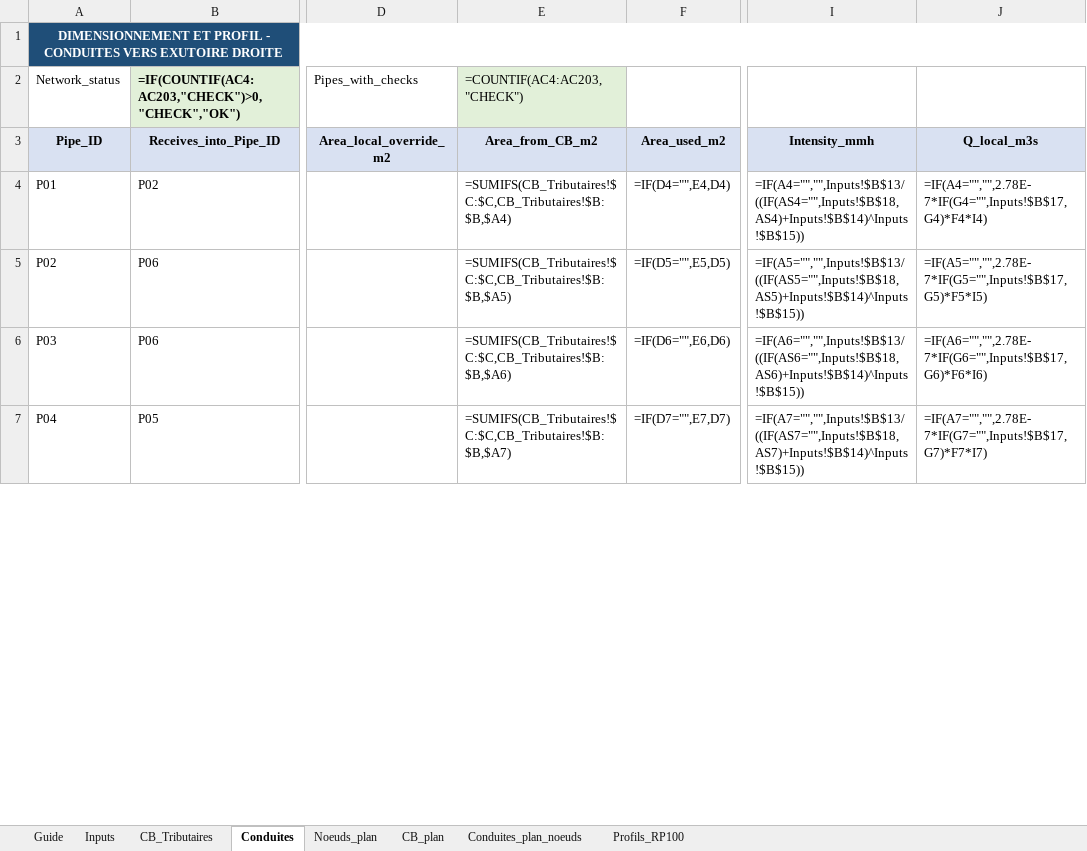
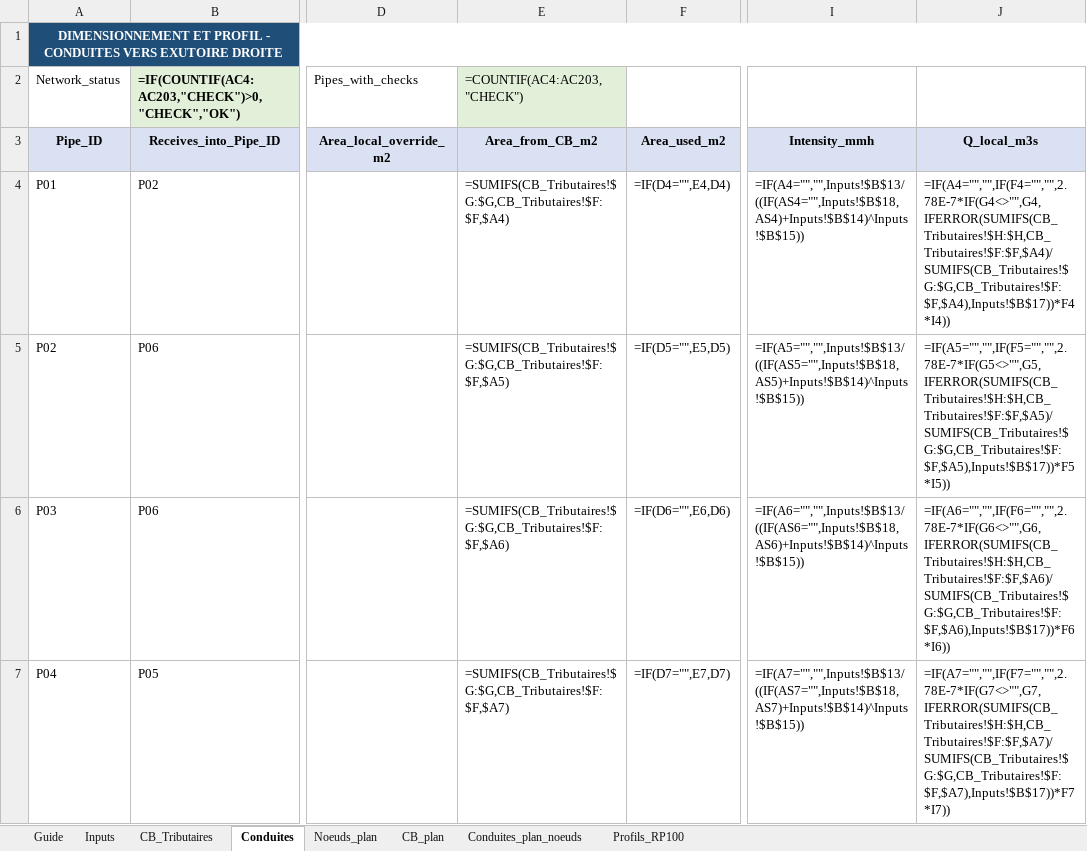
Before and after one commit to acon560-prog/idf-web-app, an Excel workbook: engineering/drainage-design/Reseau_pluvial_reference_method.xlsx, sheet Conduites, drawn as a sheet; only a part is shown, gaps mark what is left out; values as stored, in another font and other column widths than the file's, no borders; formulas without a stored value are shown as written; conditional formats not drawn; the diff covers the shown part only; the diff names each change by its address in the sheet, - before the commit and + after, or states it on an @@ line.

```diff
--- a/engineering/drainage-design/Reseau_pluvial_reference_method.xlsx (sheet Conduites)
+++ b/engineering/drainage-design/Reseau_pluvial_reference_method.xlsx (sheet Conduites)
-E4 (Area_from_CB_m2): =SUMIFS(CB_Tributaires!$C:$C,CB_Tributaires!$B:$B,$A4)
+E4 (Area_from_CB_m2): =SUMIFS(CB_Tributaires!$G:$G,CB_Tributaires!$F:$F,$A4)
-J4 (Q_local_m3s): =IF(A4="","",2.78E-7*IF(G4="",Inputs!$B$17,G4)*F4*I4)
+J4 (Q_local_m3s): =IF(A4="","",IF(F4="","",2.78E-7*IF(G4<>"",G4,IFERROR(SUMIFS(CB_Tributaires!$H:$H,CB_Tributaires!$F:$F,$A4)/SUMIFS(CB_Tributaires!$G:$G,CB_Tributaires!$F:$F,$A4),Inputs!$B$17))*F4*I4))
-E5 (Area_from_CB_m2): =SUMIFS(CB_Tributaires!$C:$C,CB_Tributaires!$B:$B,$A5)
+E5 (Area_from_CB_m2): =SUMIFS(CB_Tributaires!$G:$G,CB_Tributaires!$F:$F,$A5)
-J5 (Q_local_m3s): =IF(A5="","",2.78E-7*IF(G5="",Inputs!$B$17,G5)*F5*I5)
+J5 (Q_local_m3s): =IF(A5="","",IF(F5="","",2.78E-7*IF(G5<>"",G5,IFERROR(SUMIFS(CB_Tributaires!$H:$H,CB_Tributaires!$F:$F,$A5)/SUMIFS(CB_Tributaires!$G:$G,CB_Tributaires!$F:$F,$A5),Inputs!$B$17))*F5*I5))
-E6 (Area_from_CB_m2): =SUMIFS(CB_Tributaires!$C:$C,CB_Tributaires!$B:$B,$A6)
+E6 (Area_from_CB_m2): =SUMIFS(CB_Tributaires!$G:$G,CB_Tributaires!$F:$F,$A6)
-J6 (Q_local_m3s): =IF(A6="","",2.78E-7*IF(G6="",Inputs!$B$17,G6)*F6*I6)
+J6 (Q_local_m3s): =IF(A6="","",IF(F6="","",2.78E-7*IF(G6<>"",G6,IFERROR(SUMIFS(CB_Tributaires!$H:$H,CB_Tributaires!$F:$F,$A6)/SUMIFS(CB_Tributaires!$G:$G,CB_Tributaires!$F:$F,$A6),Inputs!$B$17))*F6*I6))
-E7 (Area_from_CB_m2): =SUMIFS(CB_Tributaires!$C:$C,CB_Tributaires!$B:$B,$A7)
+E7 (Area_from_CB_m2): =SUMIFS(CB_Tributaires!$G:$G,CB_Tributaires!$F:$F,$A7)
-J7 (Q_local_m3s): =IF(A7="","",2.78E-7*IF(G7="",Inputs!$B$17,G7)*F7*I7)
+J7 (Q_local_m3s): =IF(A7="","",IF(F7="","",2.78E-7*IF(G7<>"",G7,IFERROR(SUMIFS(CB_Tributaires!$H:$H,CB_Tributaires!$F:$F,$A7)/SUMIFS(CB_Tributaires!$G:$G,CB_Tributaires!$F:$F,$A7),Inputs!$B$17))*F7*I7))
```
Also changed, not shown: 392 edited cells elsewhere in this sheet, sheet CB_plan, sheet Conduites_plan_noeuds, sheet CB_Tributaires, sheet Inputs, sheet Guide.
